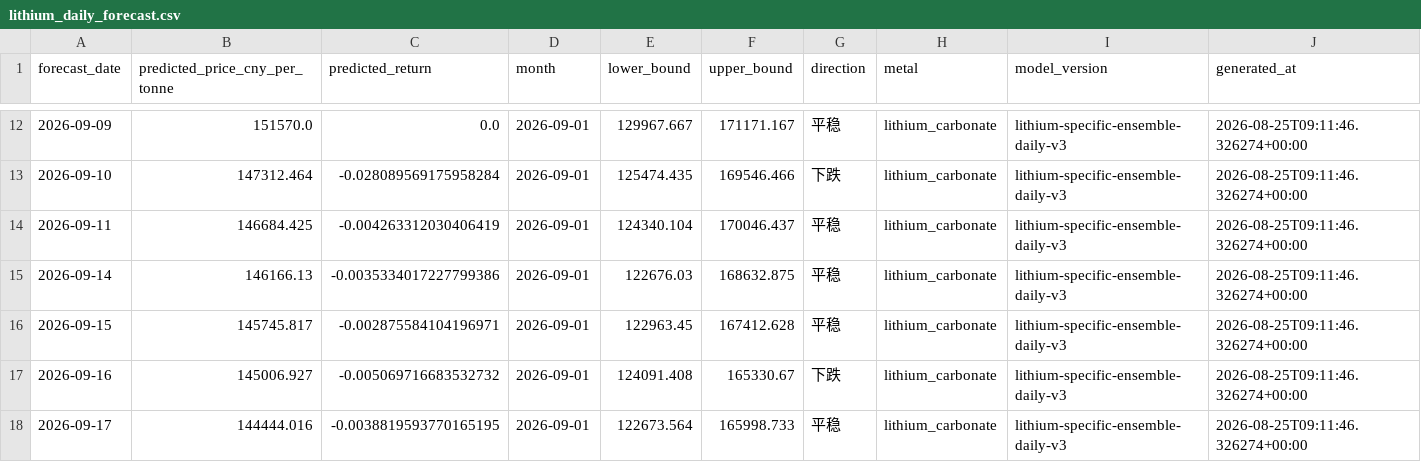
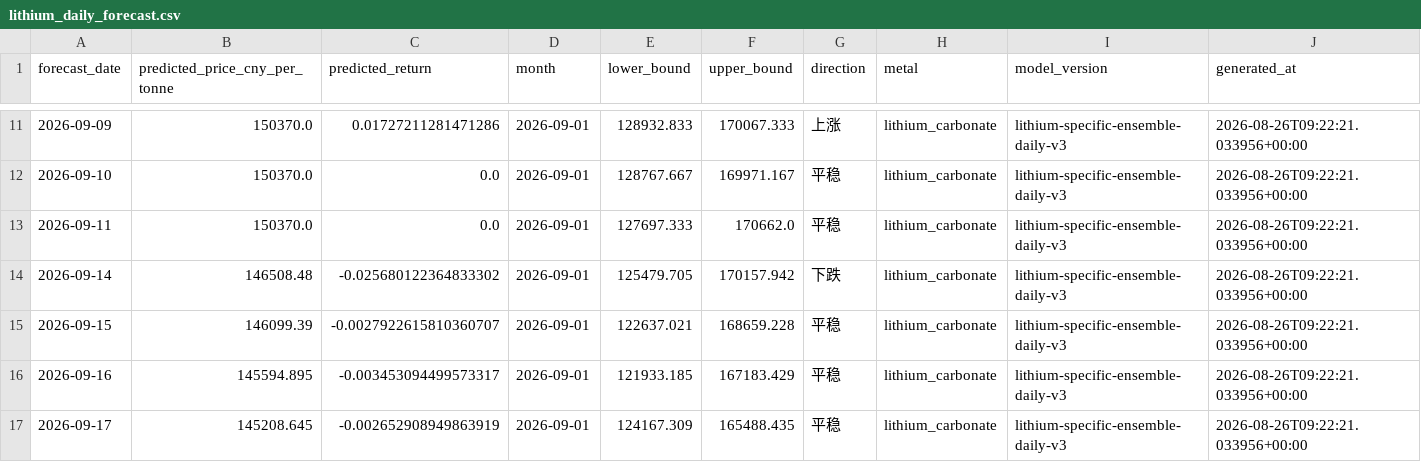
Before and after one commit to Yep1yu/Impact-and-Forecast-of-Domestic-Copper-and-Aluminum-Raw-Material-Procurement-Prices, a CSV file: lithium_carbonate_prediction_outputs/lithium_daily_forecast.csv, drawn as a sheet; only a part is shown, gaps mark what is left out; the diff covers the shown part only.

```diff
--- a/lithium_carbonate_prediction_outputs/lithium_daily_forecast.csv
+++ b/lithium_carbonate_prediction_outputs/lithium_daily_forecast.csv
@@ -12,7 +11,7 @@
-2026-09-09,151570.0,0.0,2026-09-01,129967.667,171171.167,平稳,lithium_carbonate,lithium-specific-ensemble-daily-v3,2026-08-25T09:11:46.326274+00:00
-2026-09-10,147312.464,-0.028089569175958284,2026-09-01,125474.435,169546.466,下跌,lithium_carbonate,lithium-specific-ensemble-daily-v3,2026-08-25T09:11:46.326274+00:00
-2026-09-11,146684.425,-0.004263312030406419,2026-09-01,124340.104,170046.437,平稳,lithium_carbonate,lithium-specific-ensemble-daily-v3,2026-08-25T09:11:46.326274+00:00
-2026-09-14,146166.13,-0.0035334017227799386,2026-09-01,122676.03,168632.875,平稳,lithium_carbonate,lithium-specific-ensemble-daily-v3,2026-08-25T09:11:46.326274+00:00
-2026-09-15,145745.817,-0.002875584104196971,2026-09-01,122963.45,167412.628,平稳,lithium_carbonate,lithium-specific-ensemble-daily-v3,2026-08-25T09:11:46.326274+00:00
-2026-09-16,145006.927,-0.005069716683532732,2026-09-01,124091.408,165330.67,下跌,lithium_carbonate,lithium-specific-ensemble-daily-v3,2026-08-25T09:11:46.326274+00:00
-2026-09-17,144444.016,-0.0038819593770165195,2026-09-01,122673.564,165998.733,平稳,lithium_carbonate,lithium-specific-ensemble-daily-v3,2026-08-25T09:11:46.326274+00:00
+2026-09-09,150370.0,0.01727211281471286,2026-09-01,128932.833,170067.333,上涨,lithium_carbonate,lithium-specific-ensemble-daily-v3,2026-08-26T09:22:21.033956+00:00
+2026-09-10,150370.0,0.0,2026-09-01,128767.667,169971.167,平稳,lithium_carbonate,lithium-specific-ensemble-daily-v3,2026-08-26T09:22:21.033956+00:00
+2026-09-11,150370.0,0.0,2026-09-01,127697.333,170662.0,平稳,lithium_carbonate,lithium-specific-ensemble-daily-v3,2026-08-26T09:22:21.033956+00:00
+2026-09-14,146508.48,-0.025680122364833302,2026-09-01,125479.705,170157.942,下跌,lithium_carbonate,lithium-specific-ensemble-daily-v3,2026-08-26T09:22:21.033956+00:00
+2026-09-15,146099.39,-0.0027922615810360707,2026-09-01,122637.021,168659.228,平稳,lithium_carbonate,lithium-specific-ensemble-daily-v3,2026-08-26T09:22:21.033956+00:00
+2026-09-16,145594.895,-0.003453094499573317,2026-09-01,121933.185,167183.429,平稳,lithium_carbonate,lithium-specific-ensemble-daily-v3,2026-08-26T09:22:21.033956+00:00
+2026-09-17,145208.645,-0.002652908949863919,2026-09-01,124167.309,165488.435,平稳,lithium_carbonate,lithium-specific-ensemble-daily-v3,2026-08-26T09:22:21.033956+00:00
```
Also changed, not shown: 1 added row, 1 removed row and 109 edited cells elsewhere in this file, daily_ensemble_backtest_by_horizon.csv, daily_ensemble_forecast_next_30d.csv, 12 other files.
